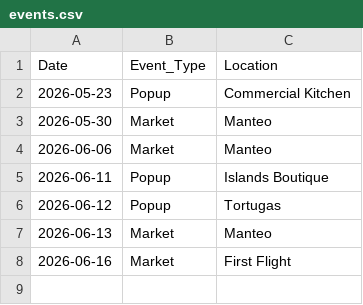
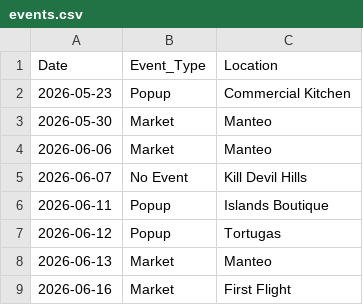
Before and after one commit to zoetankersley/sunrise_social_club, a CSV file: data/external/events.csv, drawn as a sheet.

```diff
--- a/data/external/events.csv
+++ b/data/external/events.csv
@@ -4,2 +4,3 @@ Date,Event_Type,Location
 2026-06-06,Market,Manteo
+2026-06-07,No Event,Kill Devil Hills
 2026-06-11,Popup,Islands Boutique
```
Also changed, not shown: data/processed/sales_merged.csv, 4 other files.
